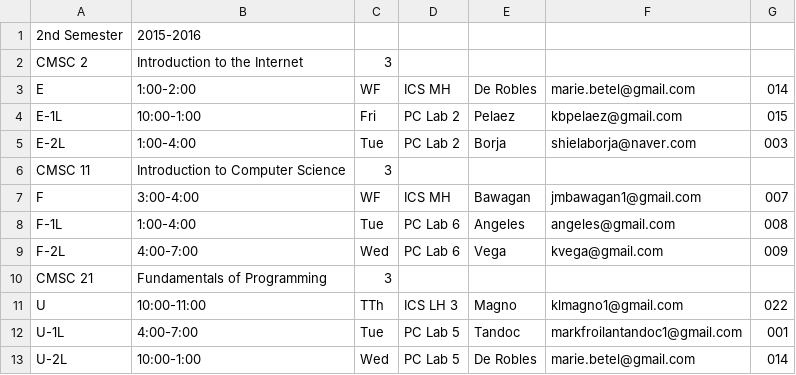
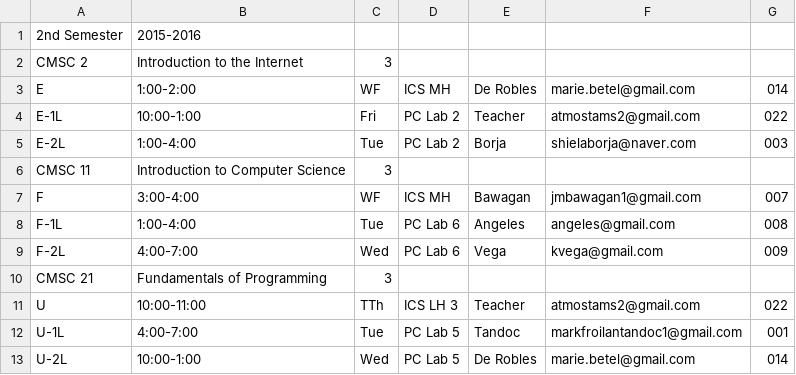
Before and after one commit to mbbderobles/attendance-monitoring-system, a CSV file: CSV Files/2nd Semester,2015-2016.csv, drawn as a sheet.

Commit message:
Update 2nd Semester,2015-2016.csv

```diff
--- a/CSV Files/2nd Semester,2015-2016.csv
+++ b/CSV Files/2nd Semester,2015-2016.csv
@@ -3,3 +3,3 @@ CMSC 2,Introduction to the Internet,3
 E,1:00-2:00,WF,ICS MH,De Robles,marie.betel@gmail.com,014
-E-1L,10:00-1:00,Fri,PC Lab 2,Pelaez,kbpelaez@gmail.com,015
+E-1L,10:00-1:00,Fri,PC Lab 2,Teacher,atmostams2@gmail.com,022
 E-2L,1:00-4:00,Tue,PC Lab 2,Borja,shielaborja@naver.com,003
@@ -10,3 +10,3 @@ F-2L,4:00-7:00,Wed,PC Lab 6,Vega,kvega@gmail.com,009
 CMSC 21,Fundamentals of Programming,3
-U,10:00-11:00,TTh,ICS LH 3,Magno,klmagno1@gmail.com,022
+U,10:00-11:00,TTh,ICS LH 3,Teacher,atmostams2@gmail.com,022
 U-1L,4:00-7:00,Tue,PC Lab 5,Tandoc,markfroilantandoc1@gmail.com,001
```
